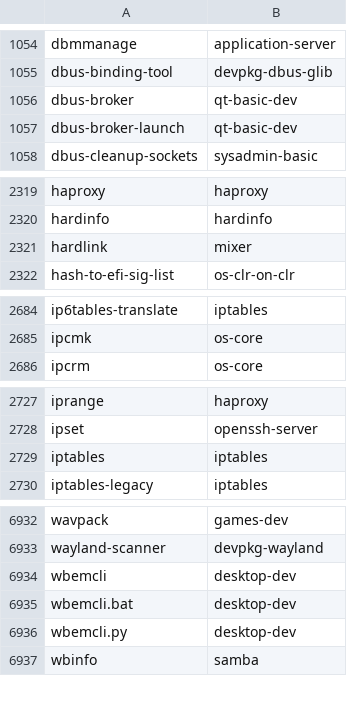
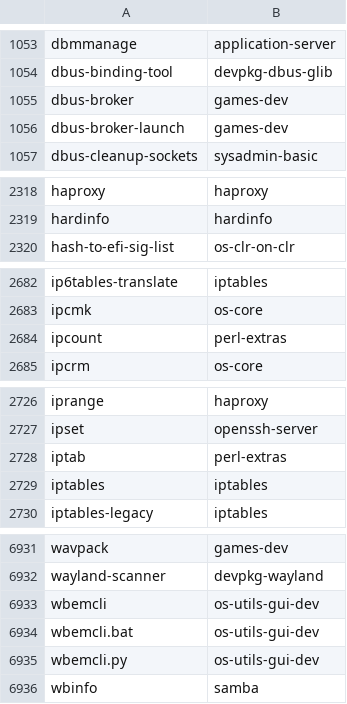
Before and after one commit to clearlinux-pkgs/cnf, a CSV file: commandlist.csv, drawn as a sheet; only a part is shown, gaps mark what is left out; the diff covers the shown part only.

```diff
--- a/commandlist.csv
+++ b/commandlist.csv
@@ -1055,4 +1054,4 @@ dbmmanage	application-server
 dbus-binding-tool	devpkg-dbus-glib
-dbus-broker	qt-basic-dev
-dbus-broker-launch	qt-basic-dev
+dbus-broker	games-dev
+dbus-broker-launch	games-dev
 dbus-cleanup-sockets	sysadmin-basic
@@ -2320,3 +2319,2 @@ haproxy	haproxy
 hardinfo	hardinfo
-hardlink	mixer
 hash-to-efi-sig-list	os-clr-on-clr
@@ -2685,2 +2683,3 @@ ip6tables-translate	iptables
 ipcmk	os-core
+ipcount	perl-extras
 ipcrm	os-core
@@ -2728,2 +2727,3 @@ iprange	haproxy
 ipset	openssh-server
+iptab	perl-extras
 iptables	iptables
@@ -6933,5 +6932,5 @@ wavpack	games-dev
 wayland-scanner	devpkg-wayland
-wbemcli	desktop-dev
-wbemcli.bat	desktop-dev
-wbemcli.py	desktop-dev
+wbemcli	os-utils-gui-dev
+wbemcli.bat	os-utils-gui-dev
+wbemcli.py	os-utils-gui-dev
 wbinfo	samba
```
Also changed, not shown: 2 removed rows and 31 edited cells elsewhere in this file, 2 other files.
